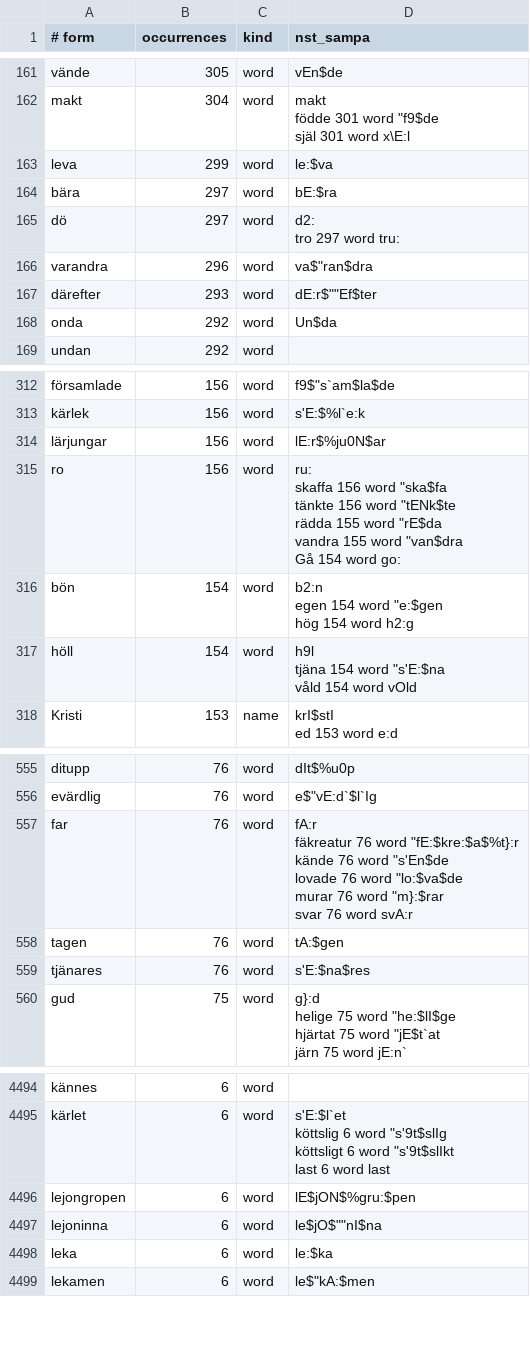
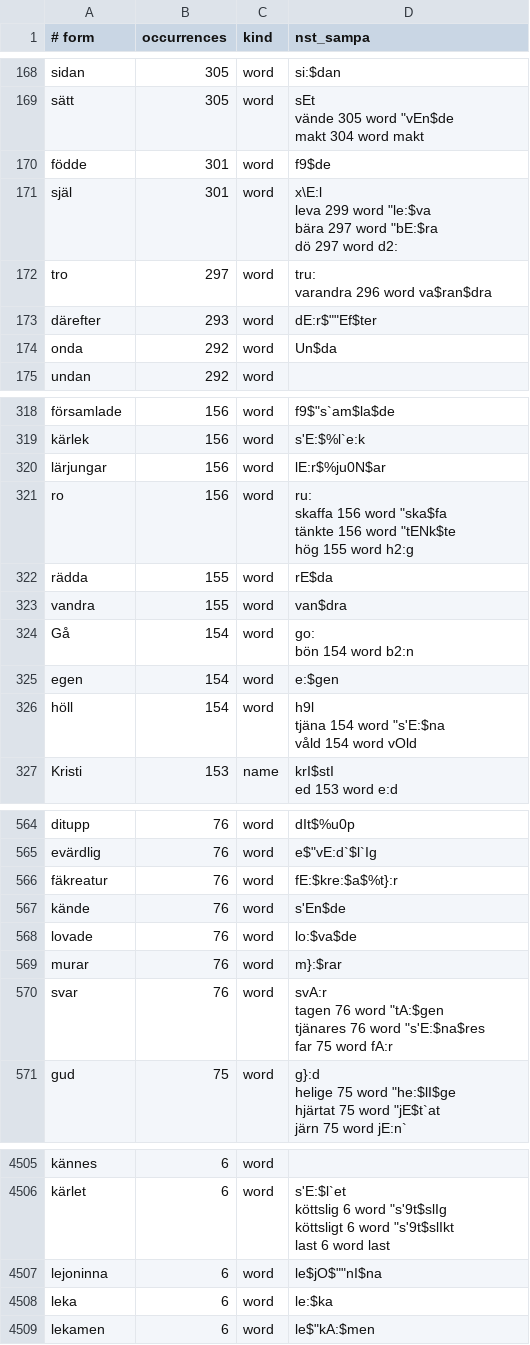
Before and after one commit to jsjoberg/perikop, a TSV file: resources/lexicon/sv1917-words.tsv, drawn as a sheet; only a part is shown, gaps mark what is left out; removed rows and columns are numbered as before the commit, all else as after; ↵ is a line break in a cell; the diff covers the shown part only; the diff names each change by its address in the sheet, - before the commit and + after, or states it on an @@ line.

```diff
--- a/resources/lexicon/sv1917-words.tsv
+++ b/resources/lexicon/sv1917-words.tsv
-A168 (# form): vände
+A168 (# form): sidan
-D168 (nst_sampa): vEn$de
+D168 (nst_sampa): si:$dan
-row 162: makt | 304 | word | makt ↵ födde 301 word "f9$de ↵ själ 301 word x\E:l
-row 163: leva | 299 | word | le:$va
-row 164: bära | 297 | word | bE:$ra
+row 169: sätt | 305 | word | sEt ↵ vände 305 word "vEn$de ↵ makt 304 word makt
+row 170: födde | 301 | word | f9$de
+row 171: själ | 301 | word | x\E:l ↵ leva 299 word "le:$va ↵ bära 297 word "bE:$ra ↵ dö 297 word d2:
-A172 (# form): dö
+A172 (# form): tro
-D172 (nst_sampa): d2: ↵ tro 297 word tru:
+D172 (nst_sampa): tru: ↵ varandra 296 word va$ran$dra
-row 166: varandra | 296 | word | va$"ran$dra
-D321 (nst_sampa): …word "tENk$te ↵ rädda 155 word "rE$da ↵ vandra 155 word "van$dra ↵ Gå 154 word go:
+D321 (nst_sampa): …word "tENk$te ↵ hög 155 word h2:g
+row 322: rädda | 155 | word | rE$da
+row 323: vandra | 155 | word | van$dra
-A324 (# form): bön
+A324 (# form): Gå
-D324 (nst_sampa): b2:n ↵ egen 154 word "e:$gen ↵ hög 154 word h2:g
+D324 (nst_sampa): go: ↵ bön 154 word b2:n
+row 325: egen | 154 | word | e:$gen
-A566 (# form): far
+A566 (# form): fäkreatur
-D566 (nst_sampa): fA:r ↵ fäkreatur 76 word "fE:$kre:$a$%t}:r ↵ kände 76 word "s'En$de ↵ lovade 76 word "lo:$va$de ↵ murar 76 word "m}:$rar ↵ svar 76 word svA:r
+D566 (nst_sampa): fE:$kre:$a$%t}:r
-A567 (# form): tagen
+A567 (# form): kände
-D567 (nst_sampa): tA:$gen
+D567 (nst_sampa): s'En$de
-A568 (# form): tjänares
+A568 (# form): lovade
-D568 (nst_sampa): s'E:$na$res
+D568 (nst_sampa): lo:$va$de
+row 569: murar | 76 | word | m}:$rar
+row 570: svar | 76 | word | svA:r ↵ tagen 76 word "tA:$gen ↵ tjänares 76 word "s'E:$na$res ↵ far 75 word fA:r
-row 4496: lejongropen | 6 | word | lE$jON$%gru:$pen
```
Also changed, not shown: 16 added rows, 10 removed rows and 10 edited cells elsewhere in this file, resources/corpus/input/sv1921-apokryfer.tsv, 14 other files.
